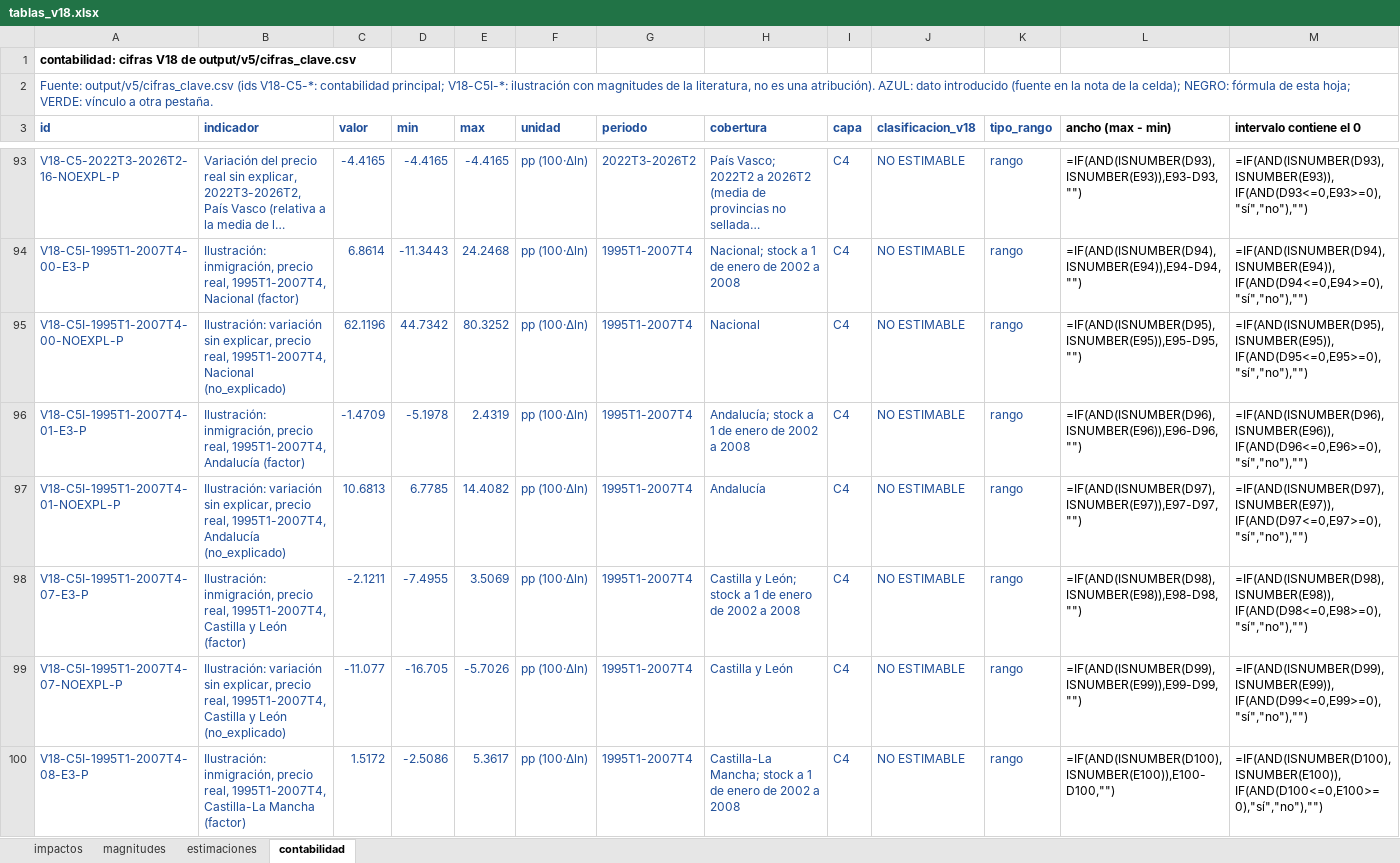
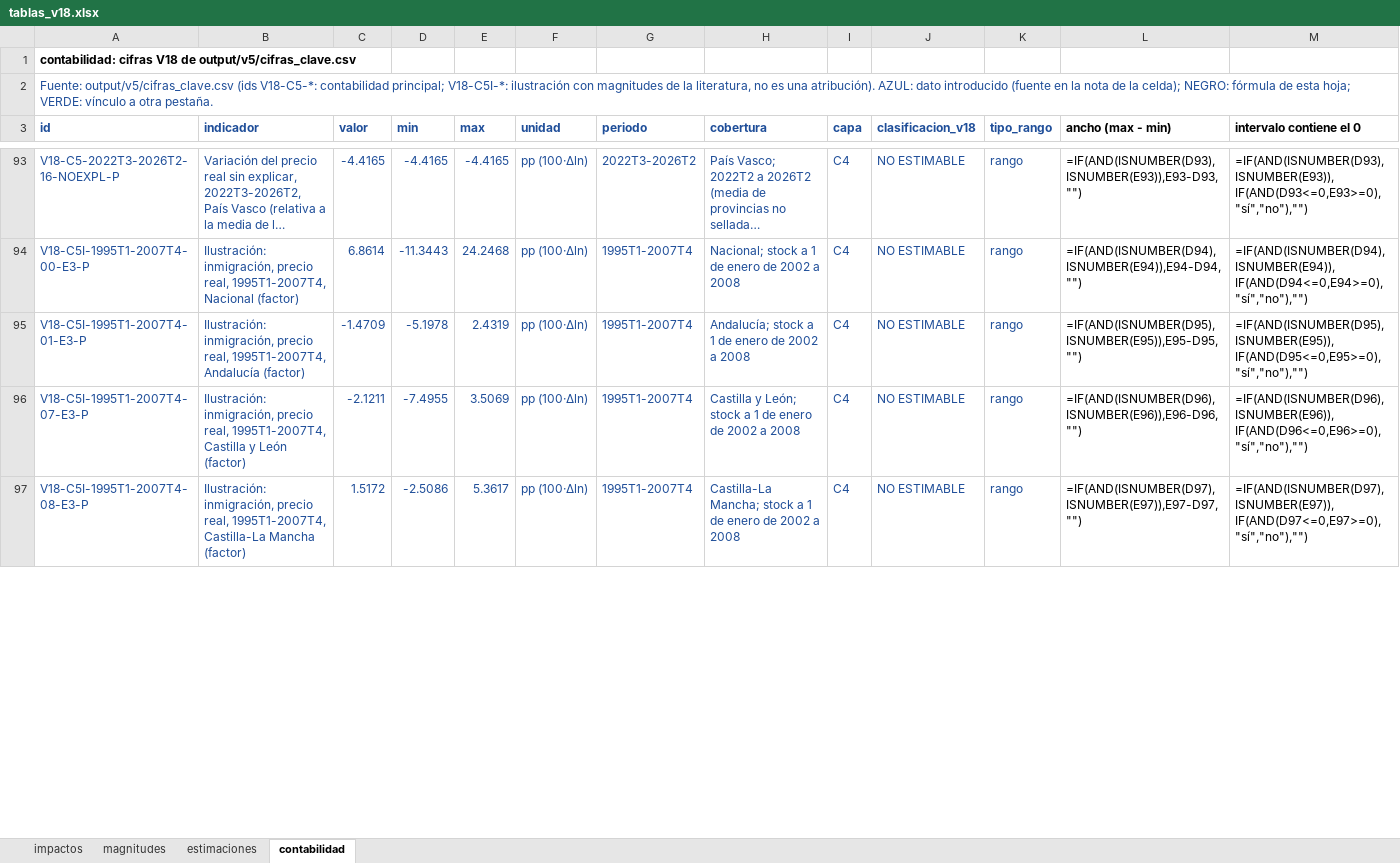
Before and after one commit to Phraselium/Econometr-a, an Excel workbook: output/v18/documento/tablas_v18.xlsx, sheet contabilidad, drawn as a sheet; only a part is shown, gaps mark what is left out; long unchanged cells end in …; values as stored, in another font and other column widths than the file's, no borders; formulas without a stored value are shown as written; removed rows and columns are numbered as before the commit, all else as after; the diff covers the shown part only; the diff names each change by its address in the sheet, - before the commit and + after, or states it on an @@ line.

```diff
--- a/output/v18/documento/tablas_v18.xlsx (sheet contabilidad)
+++ b/output/v18/documento/tablas_v18.xlsx (sheet contabilidad)
-row 95: V18-C5I-1995T1-2007T4-00-NOEXPL-P | Ilustración: variación sin explicar, precio real, 1995T1-2007T4, Nacional (no_explicado) | 62.1196 | 44.7342 | 80.3252 | pp (100·Δln) | 1995T1-2007T4 | Nacional | C4 | NO ESTIMABLE | rango | =IF(AND(ISNUMBER(D95),ISNUMBER(E95)),E95-D95,"") | =IF(AND(ISNUMBER(D95),ISNUMBER(E95)),IF(AND(D95<=0,E95>=0),"sí","no"),"")
-L95 (ancho (max - min)): =IF(AND(ISNUMBER(D96),ISNUMBER(E96)),E96-D96,"")
+L95 (ancho (max - min)): =IF(AND(ISNUMBER(D95),ISNUMBER(E95)),E95-D95,"")
-M95 (intervalo contiene el 0): =IF(AND(ISNUMBER(D96),ISNUMBER(E96)),IF(AND(D96<=0,E96>=0),"sí","no"),"")
+M95 (intervalo contiene el 0): =IF(AND(ISNUMBER(D95),ISNUMBER(E95)),IF(AND(D95<=0,E95>=0),"sí","no"),"")
-row 97: V18-C5I-1995T1-2007T4-01-NOEXPL-P | Ilustración: variación sin explicar, precio real, 1995T1-2007T4, Andalucía (no_explicado) | 10.6813 | 6.7785 | 14.4082 | pp (100·Δln) | 1995T1-2007T4 | Andalucía | C4 | NO ESTIMABLE | rango | =IF(AND(ISNUMBER(D97),ISNUMBER(E97)),E97-D97,"") | =IF(AND(ISNUMBER(D97),ISNUMBER(E97)),IF(AND(D97<=0,E97>=0),"sí","no"),"")
-L96 (ancho (max - min)): =IF(AND(ISNUMBER(D98),ISNUMBER(E98)),E98-D98,"")
+L96 (ancho (max - min)): =IF(AND(ISNUMBER(D96),ISNUMBER(E96)),E96-D96,"")
-M96 (intervalo contiene el 0): =IF(AND(ISNUMBER(D98),ISNUMBER(E98)),IF(AND(D98<=0,E98>=0),"sí","no"),"")
+M96 (intervalo contiene el 0): =IF(AND(ISNUMBER(D96),ISNUMBER(E96)),IF(AND(D96<=0,E96>=0),"sí","no"),"")
-row 99: V18-C5I-1995T1-2007T4-07-NOEXPL-P | Ilustración: variación sin explicar, precio real, 1995T1-2007T4, Castilla y León (no_explicado) | -11.077 | -16.705 | -5.7026 | pp (100·Δln) | 1995T1-2007T4 | Castilla y León | C4 | NO ESTIMABLE | rango | =IF(AND(ISNUMBER(D99),ISNUMBER(E99)),E99-D99,"") | =IF(AND(ISNUMBER(D99),ISNUMBER(E99)),IF(AND(D99<=0,E99>=0),"sí","no"),"")
-L97 (ancho (max - min)): =IF(AND(ISNUMBER(D100),ISNUMBER(E100)),E100-D100,"")
+L97 (ancho (max - min)): =IF(AND(ISNUMBER(D97),ISNUMBER(E97)),E97-D97,"")
-M97 (intervalo contiene el 0): =IF(AND(ISNUMBER(D100),ISNUMBER(E100)),IF(AND(D100<=0,E100>=0),"sí","no"),"")
+M97 (intervalo contiene el 0): =IF(AND(ISNUMBER(D97),ISNUMBER(E97)),IF(AND(D97<=0,E97>=0),"sí","no"),"")
```
Also changed, not shown: 1 added row, 81 removed rows and 271 edited cells elsewhere in this sheet, publicacion/documento_v18/tablas_v18.xlsx, 36 other files.
